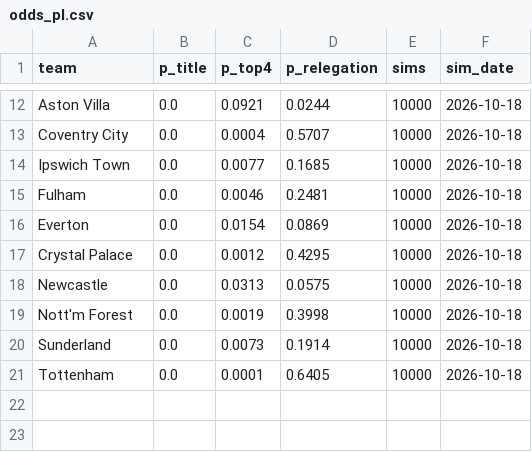
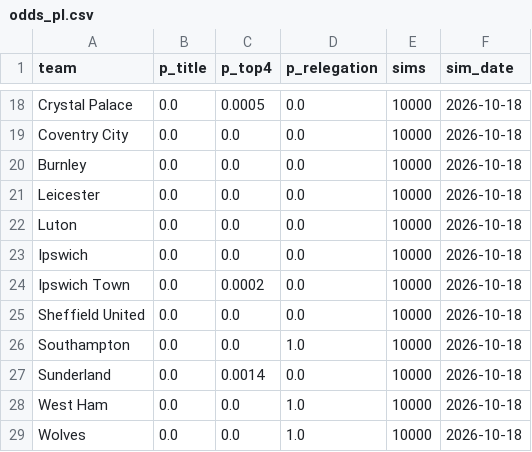
Before and after one commit to nepalanurag/goal-difference, a CSV file: data/odds_pl.csv, drawn as a sheet; only a part is shown, gaps mark what is left out; removed rows and columns are numbered as before the commit, all else as after; the diff covers the shown part only; the diff names each change by its address in the sheet, - before the commit and + after, or states it on an @@ line.

```diff
--- a/data/odds_pl.csv
+++ b/data/odds_pl.csv
-A18 (team): Aston Villa
+A18 (team): Crystal Palace
-C18 (p_top4): 0.0921
+C18 (p_top4): 0.0005
-D18 (p_relegation): 0.0244
+D18 (p_relegation): 0.0
-C19 (p_top4): 0.0004
+C19 (p_top4): 0.0
-D19 (p_relegation): 0.5707
+D19 (p_relegation): 0.0
+row 20: Burnley | 0.0 | 0.0 | 0.0 | 10000 | 2026-10-18
+row 21: Leicester | 0.0 | 0.0 | 0.0 | 10000 | 2026-10-18
+row 22: Luton | 0.0 | 0.0 | 0.0 | 10000 | 2026-10-18
+row 23: Ipswich | 0.0 | 0.0 | 0.0 | 10000 | 2026-10-18
-C24 (p_top4): 0.0077
+C24 (p_top4): 0.0002
-D24 (p_relegation): 0.1685
+D24 (p_relegation): 0.0
-row 15: Fulham | 0.0 | 0.0046 | 0.2481 | 10000 | 2026-10-18
-row 16: Everton | 0.0 | 0.0154 | 0.0869 | 10000 | 2026-10-18
-row 17: Crystal Palace | 0.0 | 0.0012 | 0.4295 | 10000 | 2026-10-18
-A25 (team): Newcastle
+A25 (team): Sheffield United
-C25 (p_top4): 0.0313
+C25 (p_top4): 0.0
-D25 (p_relegation): 0.0575
+D25 (p_relegation): 0.0
-A26 (team): Nott'm Forest
+A26 (team): Southampton
-C26 (p_top4): 0.0019
+C26 (p_top4): 0.0
-D26 (p_relegation): 0.3998
+D26 (p_relegation): 1.0
-C27 (p_top4): 0.0073
+C27 (p_top4): 0.0014
-D27 (p_relegation): 0.1914
+D27 (p_relegation): 0.0
-A28 (team): Tottenham
+A28 (team): West Ham
-C28 (p_top4): 0.0001
+C28 (p_top4): 0.0
-D28 (p_relegation): 0.6405
+D28 (p_relegation): 1.0
+row 29: Wolves | 0.0 | 0.0 | 1.0 | 10000 | 2026-10-18
```
Also changed, not shown: 9 added rows, 3 removed rows and 18 edited cells elsewhere in this file, data/odds_laliga.csv, 31 other files.
